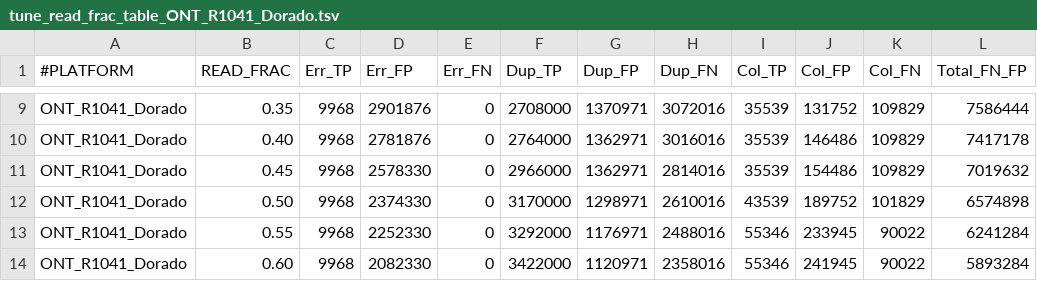
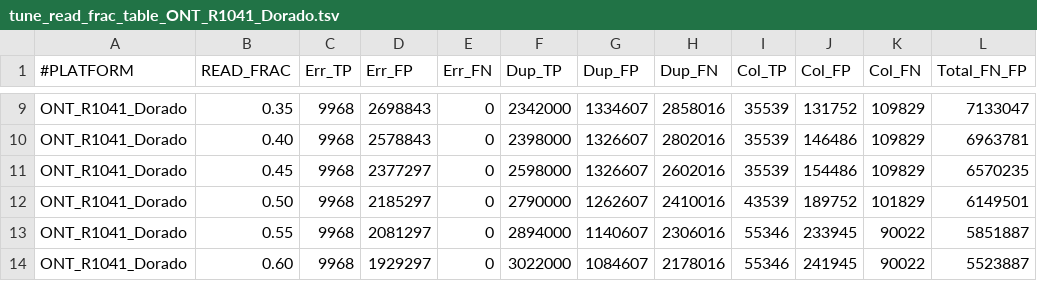
Before and after one commit to mobinasri/research_notes, a TSV file: Flagger_Development/Tuning_min_read_fraction_at_ends/ONT_R1041_Dorado/tune_read_frac_table_ONT_R1041_Dorado.tsv, drawn as a sheet; only a part is shown, gaps mark what is left out; the diff covers the shown part only; the diff names each change by its address in the sheet, - before the commit and + after, or states it on an @@ line.

```diff
--- a/Flagger_Development/Tuning_min_read_fraction_at_ends/ONT_R1041_Dorado/tune_read_frac_table_ONT_R1041_Dorado.tsv
+++ b/Flagger_Development/Tuning_min_read_fraction_at_ends/ONT_R1041_Dorado/tune_read_frac_table_ONT_R1041_Dorado.tsv
-D9 (Err_FP): 2901876
+D9 (Err_FP): 2698843
-F9 (Dup_TP): 2708000
+F9 (Dup_TP): 2342000
-G9 (Dup_FP): 1370971
+G9 (Dup_FP): 1334607
-H9 (Dup_FN): 3072016
+H9 (Dup_FN): 2858016
-L9 (Total_FN_FP): 7586444
+L9 (Total_FN_FP): 7133047
-D10 (Err_FP): 2781876
+D10 (Err_FP): 2578843
-F10 (Dup_TP): 2764000
+F10 (Dup_TP): 2398000
-G10:G11 (Dup_FP): 1362971
+G10:G11 (Dup_FP): 1326607
-H10 (Dup_FN): 3016016
+H10 (Dup_FN): 2802016
-L10 (Total_FN_FP): 7417178
+L10 (Total_FN_FP): 6963781
-D11 (Err_FP): 2578330
+D11 (Err_FP): 2377297
-F11 (Dup_TP): 2966000
+F11 (Dup_TP): 2598000
-H11 (Dup_FN): 2814016
+H11 (Dup_FN): 2602016
-L11 (Total_FN_FP): 7019632
+L11 (Total_FN_FP): 6570235
-D12 (Err_FP): 2374330
+D12 (Err_FP): 2185297
-F12 (Dup_TP): 3170000
+F12 (Dup_TP): 2790000
-G12 (Dup_FP): 1298971
+G12 (Dup_FP): 1262607
-H12 (Dup_FN): 2610016
+H12 (Dup_FN): 2410016
-L12 (Total_FN_FP): 6574898
+L12 (Total_FN_FP): 6149501
-D13 (Err_FP): 2252330
+D13 (Err_FP): 2081297
-F13 (Dup_TP): 3292000
+F13 (Dup_TP): 2894000
-G13 (Dup_FP): 1176971
+G13 (Dup_FP): 1140607
-H13 (Dup_FN): 2488016
+H13 (Dup_FN): 2306016
-L13 (Total_FN_FP): 6241284
+L13 (Total_FN_FP): 5851887
-D14 (Err_FP): 2082330
+D14 (Err_FP): 1929297
-F14 (Dup_TP): 3422000
+F14 (Dup_TP): 3022000
-G14 (Dup_FP): 1120971
+G14 (Dup_FP): 1084607
-H14 (Dup_FN): 2358016
+H14 (Dup_FN): 2178016
-L14 (Total_FN_FP): 5893284
+L14 (Total_FN_FP): 5523887
```
Also changed, not shown: 75 edited cells elsewhere in this file, Flagger_Development/Tuning_min_read_fraction_at_ends/HiFi_DC_1.2/tune_read_frac_table_HiFi_DC_1.2.tsv, Flagger_Development/Tuning_min_read_fraction_at_ends/ONT_R941_Guppy6.3.7/tune_read_frac_table_ONT_R941_Guppy6.3.7.tsv.
